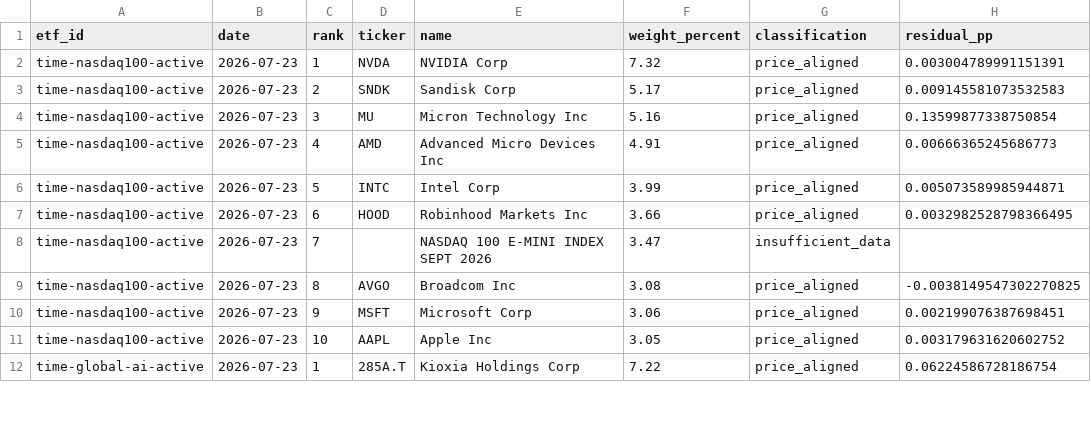
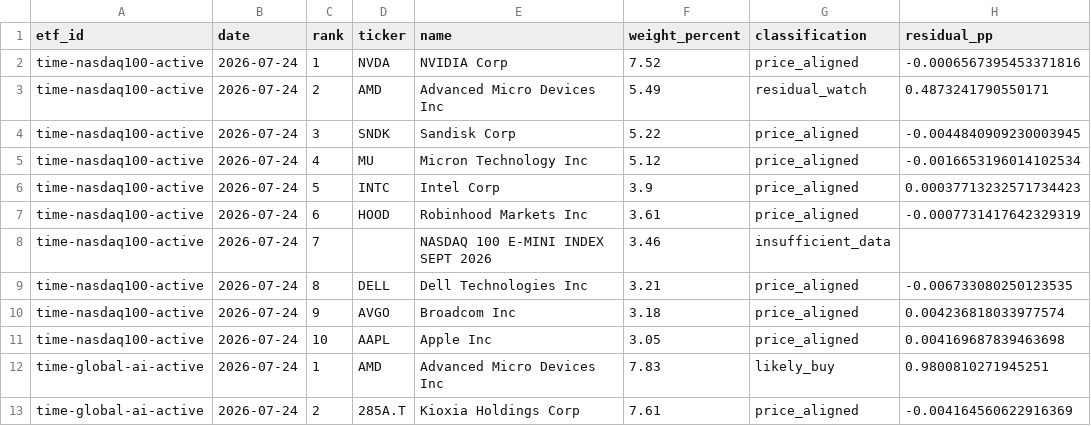
Before and after one commit to SonChangGi/etf-tracking, a CSV file: data/latest-summary.csv, drawn as a sheet; only a part is shown; the diff covers the shown part only.

```diff
--- a/data/latest-summary.csv
+++ b/data/latest-summary.csv
@@ -1,12 +1,13 @@
 etf_id,date,rank,ticker,name,weight_percent,classification,residual_pp
-time-nasdaq100-active,2026-07-23,1,NVDA,NVIDIA Corp,7.32,price_aligned,0.003004789991151391
-time-nasdaq100-active,2026-07-23,2,SNDK,Sandisk Corp,5.17,price_aligned,0.009145581073532583
-time-nasdaq100-active,2026-07-23,3,MU,Micron Technology Inc,5.16,price_aligned,0.13599877338750854
-time-nasdaq100-active,2026-07-23,4,AMD,Advanced Micro Devices Inc,4.91,price_aligned,0.00666365245686773
-time-nasdaq100-active,2026-07-23,5,INTC,Intel Corp,3.99,price_aligned,0.005073589985944871
-time-nasdaq100-active,2026-07-23,6,HOOD,Robinhood Markets Inc,3.66,price_aligned,0.0032982528798366495
-time-nasdaq100-active,2026-07-23,7,,NASDAQ 100 E-MINI INDEX SEPT 2026,3.47,insufficient_data,
-time-nasdaq100-active,2026-07-23,8,AVGO,Broadcom Inc,3.08,price_aligned,-0.0038149547302270825
-time-nasdaq100-active,2026-07-23,9,MSFT,Microsoft Corp,3.06,price_aligned,0.002199076387698451
-time-nasdaq100-active,2026-07-23,10,AAPL,Apple Inc,3.05,price_aligned,0.003179631620602752
-time-global-ai-active,2026-07-23,1,285A.T,Kioxia Holdings Corp,7.22,price_aligned,0.06224586728186754
+time-nasdaq100-active,2026-07-24,1,NVDA,NVIDIA Corp,7.52,price_aligned,-0.0006567395453371816
+time-nasdaq100-active,2026-07-24,2,AMD,Advanced Micro Devices Inc,5.49,residual_watch,0.4873241790550171
+time-nasdaq100-active,2026-07-24,3,SNDK,Sandisk Corp,5.22,price_aligned,-0.0044840909230003945
+time-nasdaq100-active,2026-07-24,4,MU,Micron Technology Inc,5.12,price_aligned,-0.0016653196014102534
+time-nasdaq100-active,2026-07-24,5,INTC,Intel Corp,3.9,price_aligned,0.00037713232571734423
+time-nasdaq100-active,2026-07-24,6,HOOD,Robinhood Markets Inc,3.61,price_aligned,-0.0007731417642329319
+time-nasdaq100-active,2026-07-24,7,,NASDAQ 100 E-MINI INDEX SEPT 2026,3.46,insufficient_data,
+time-nasdaq100-active,2026-07-24,8,DELL,Dell Technologies Inc,3.21,price_aligned,-0.006733080250123535
+time-nasdaq100-active,2026-07-24,9,AVGO,Broadcom Inc,3.18,price_aligned,0.004236818033977574
+time-nasdaq100-active,2026-07-24,10,AAPL,Apple Inc,3.05,price_aligned,0.004169687839463698
+time-global-ai-active,2026-07-24,1,AMD,Advanced Micro Devices Inc,7.83,likely_buy,0.9800810271945251
+time-global-ai-active,2026-07-24,2,285A.T,Kioxia Holdings Corp,7.61,price_aligned,-0.004164560622916369
```
Also changed, not shown: 1 added row, 2 removed rows and 64 edited cells elsewhere in this file, 9 other files.
